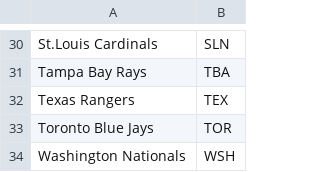
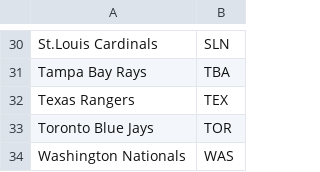
Before and after one commit to MDKattner/IML-Predictablity-In-Sports, a CSV file: Data/mlb_teams.csv, drawn as a sheet; only a part is shown, gaps mark what is left out.

```diff
--- a/Data/mlb_teams.csv
+++ b/Data/mlb_teams.csv
@@ -33,2 +33,2 @@ Texas Rangers,TEX
 Toronto Blue Jays,TOR
-Washington Nationals,WSH
+Washington Nationals,WAS
```
Also changed, not shown: 15 other files.
